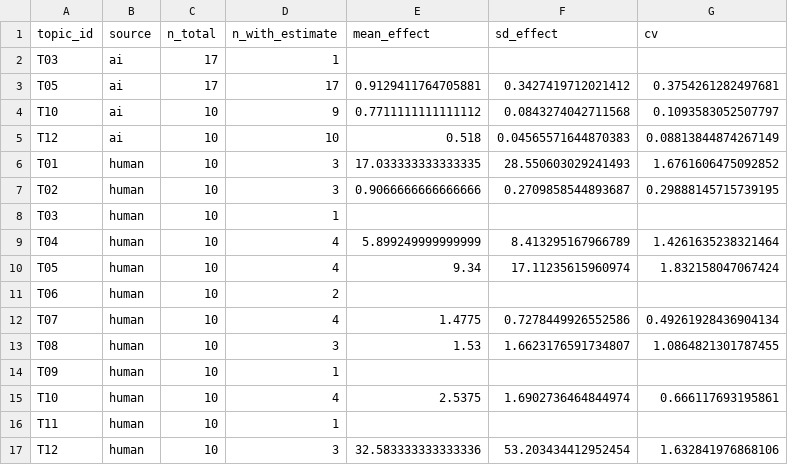
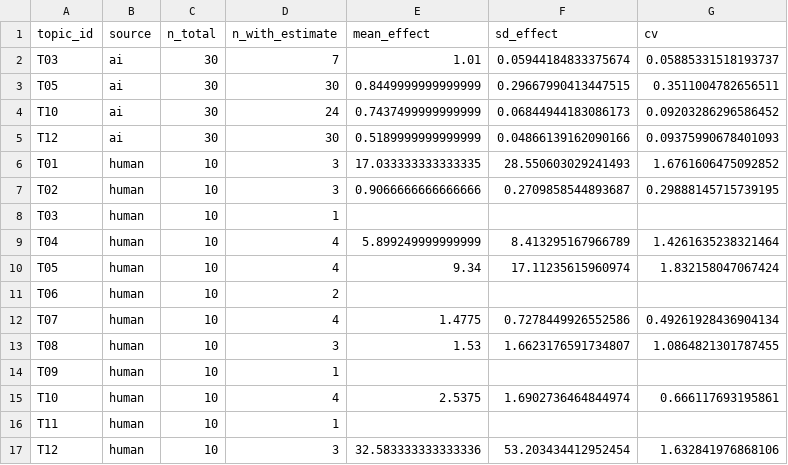
Before and after one commit to tuyentran-md/epistemic-drift, a CSV file: empirical/05_analysis/m2_cv__gemini-3-pro-preview__alt_2.csv, drawn as a sheet; removed rows and columns are numbered as before the commit, all else as after; the diff names each change by its address in the sheet, - before the commit and + after, or states it on an @@ line.

```diff
--- a/empirical/05_analysis/m2_cv__gemini-3-pro-preview__alt_2.csv
+++ b/empirical/05_analysis/m2_cv__gemini-3-pro-preview__alt_2.csv
-row 2: T03 | ai | 17 | 1
-row 3: T05 | ai | 17 | 17 | 0.9129411764705881 | 0.3427419712021412 | 0.3754261282497681
-row 4: T10 | ai | 10 | 9 | 0.7711111111111112 | 0.0843274042711568 | 0.1093583052507797
-row 5: T12 | ai | 10 | 10 | 0.518 | 0.04565571644870383 | 0.08813844874267149
+row 2: T03 | ai | 30 | 7 | 1.01 | 0.05944184833375674 | 0.05885331518193737
+row 3: T05 | ai | 30 | 30 | 0.8449999999999999 | 0.29667990413447515 | 0.3511004782656511
+row 4: T10 | ai | 30 | 24 | 0.7437499999999999 | 0.06844944183086173 | 0.09203286296586452
+row 5: T12 | ai | 30 | 30 | 0.5189999999999999 | 0.04866139162090166 | 0.09375990678401093
```
Also changed, not shown: empirical/05_analysis/m1_m4_entropy_divergence__gemini-3-pro-preview__alt_2.csv, empirical/05_analysis/m5_validity__gemini-3-pro-preview__alt_2.csv, 28 other files.
